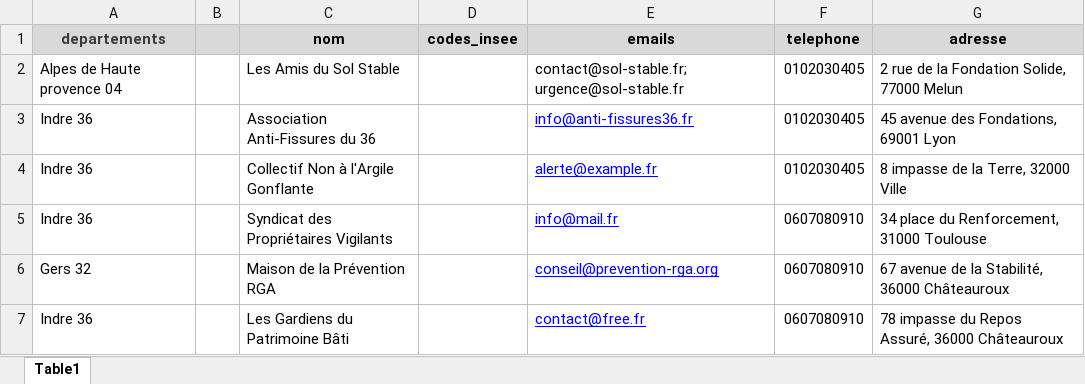
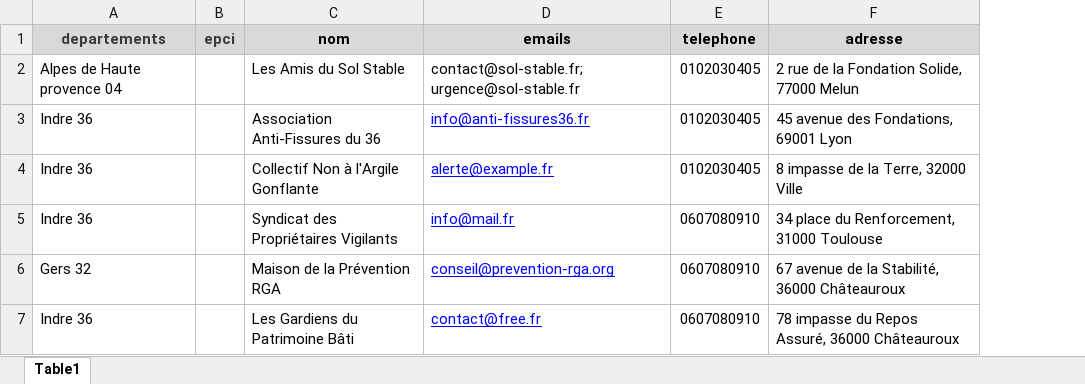
Before and after one commit to MTES-MCT/fonds-prevention-argile, an Excel workbook: public/templates/allers-vers-exemple.xlsx, sheet Table1, drawn as a sheet; values as stored, in another font and other column widths than the file's, no borders; removed rows and columns are numbered as before the commit, all else as after; the diff names each change by its address in the sheet, - before the commit and + after, or states it on an @@ line.

Commit message:
feat: update exemple

```diff
--- a/public/templates/allers-vers-exemple.xlsx (sheet Table1)
+++ b/public/templates/allers-vers-exemple.xlsx (sheet Table1)
-column B, empty
+column B (epci), empty
-column D (codes_insee), empty
```
